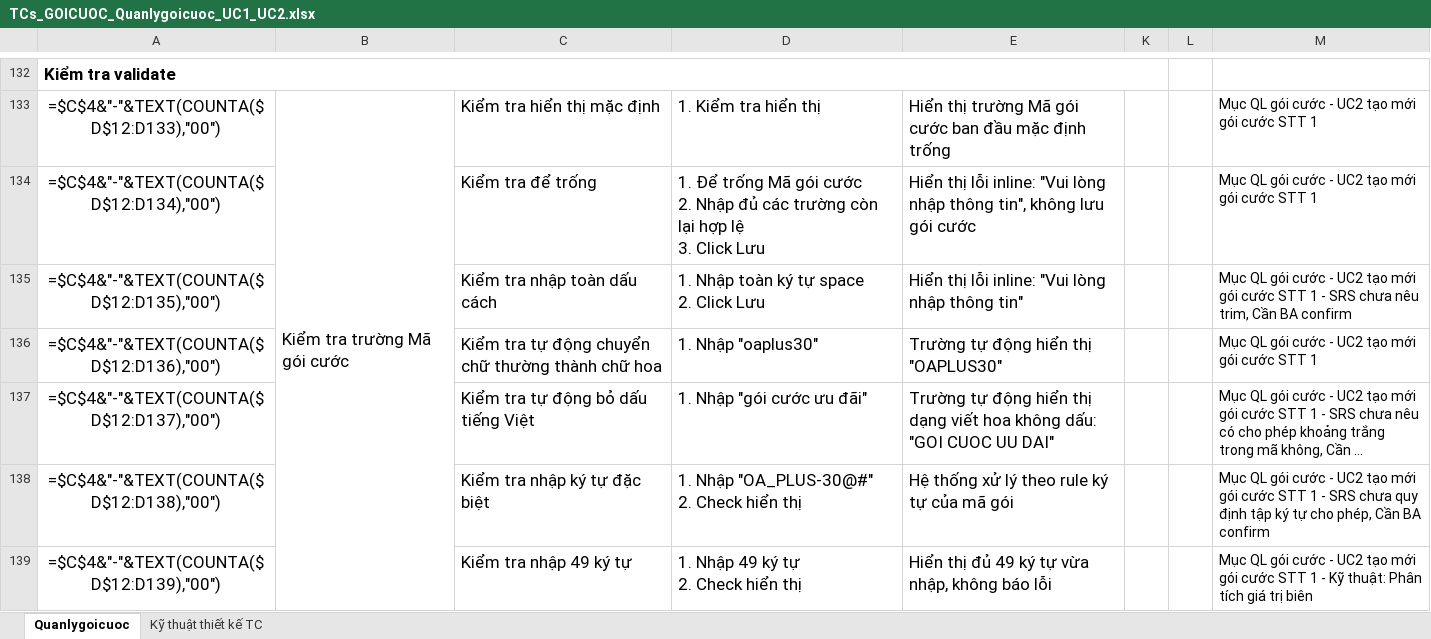
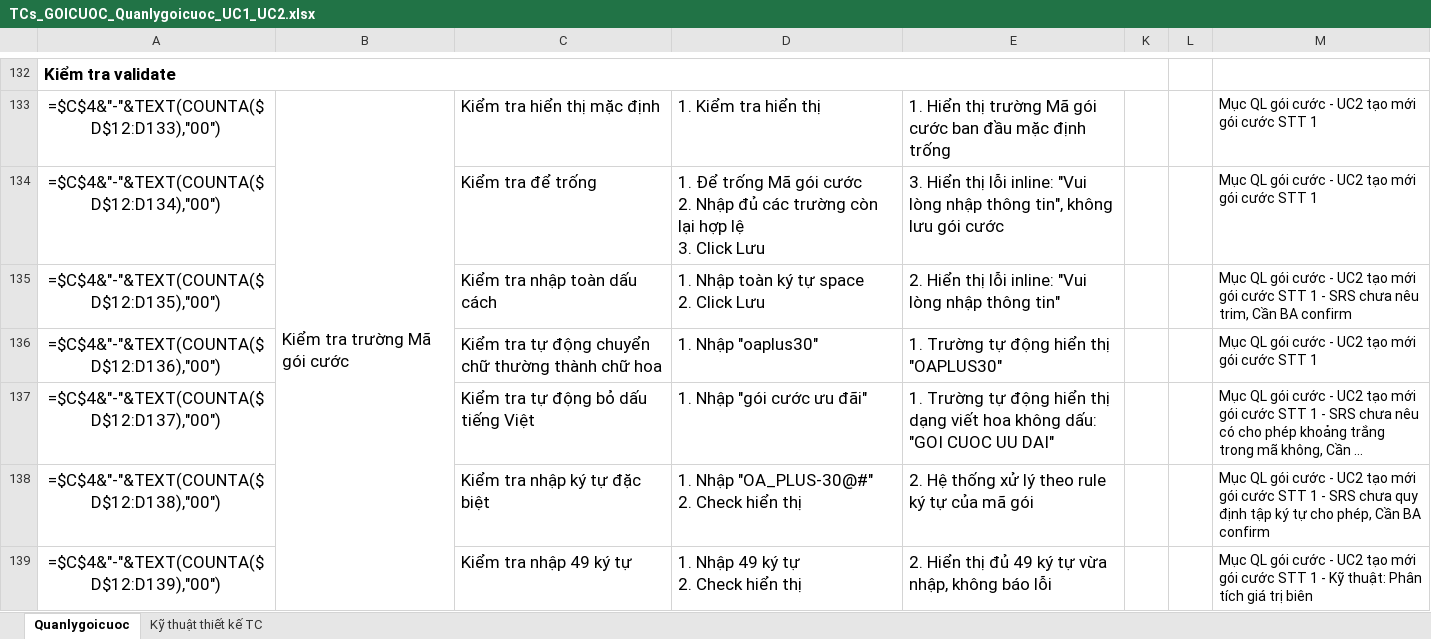
Before and after one commit to HoangThiHoai/course-ai-test-manual, an Excel workbook: docs/testcases/goi-cuoc/web/TCs_GOICUOC_Quanlygoicuoc_UC1_UC2.xlsx, sheet Quanlygoicuoc, drawn as a sheet; only a part is shown, gaps mark what is left out; long unchanged cells end in …; values as stored, in another font and other column widths than the file's, no borders; formulas without a stored value are shown as written; conditional formats not drawn; the diff covers the shown part only; the diff names each change by its address in the sheet, - before the commit and + after, or states it on an @@ line.

```diff
--- a/docs/testcases/goi-cuoc/web/TCs_GOICUOC_Quanlygoicuoc_UC1_UC2.xlsx (sheet Quanlygoicuoc)
+++ b/docs/testcases/goi-cuoc/web/TCs_GOICUOC_Quanlygoicuoc_UC1_UC2.xlsx (sheet Quanlygoicuoc)
-E133: Hiển thị…
+E133: 1. Hiển thị…
-E134: Hiển thị…
+E134: 3. Hiển thị…
-E135: Hiển thị…
+E135: 2. Hiển thị…
-E136: Trường tự động hiển thị "OAPLUS30"
+E136: 1. Trường tự động hiển thị "OAPLUS30"
-E137: Trường tự…
+E137: 1. Trường tự…
-E138: Hệ thống xử lý theo rule ký tự của mã gói
+E138: 2. Hệ thống xử lý theo rule ký tự của mã gói
-E139: Hiển thị…
+E139: 2. Hiển thị…
```
Also changed, not shown: 222 edited cells elsewhere in this sheet, docs/testcases/goi-cuoc/web/TCs_GOICUOC_Chitiet_Banhanh_UC3_UC4.xlsx, 2 other files.
